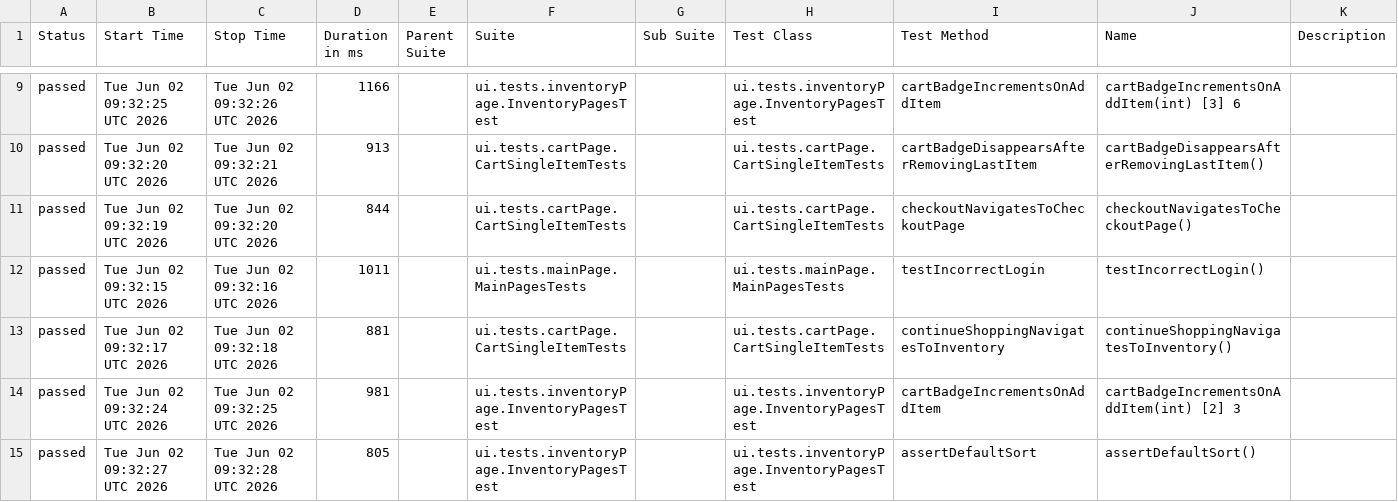
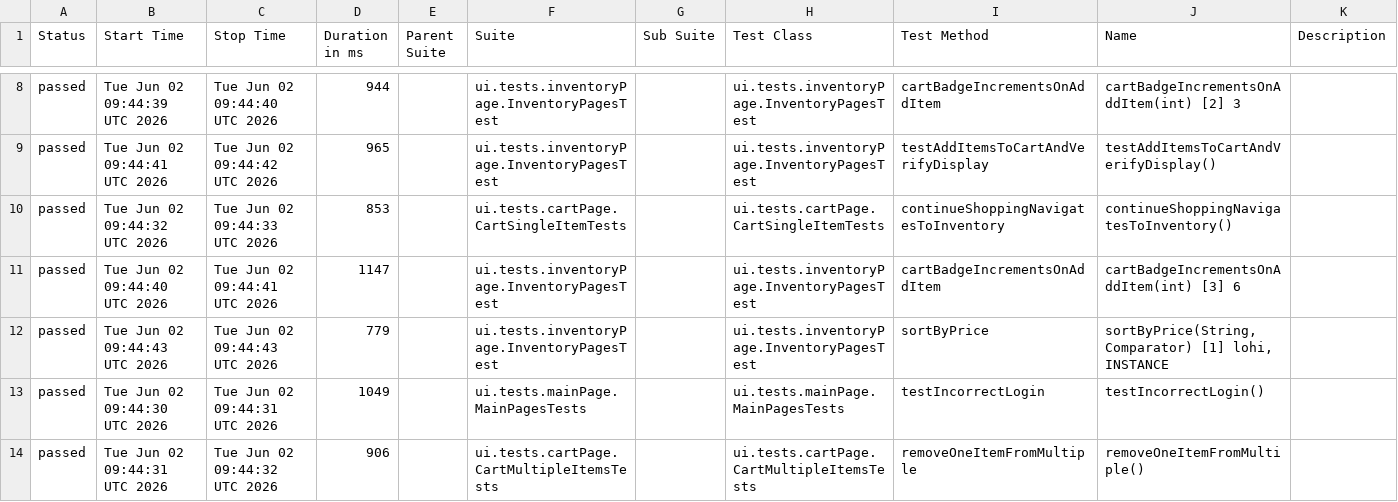
Before and after one commit to VadimPetroviOS/Selenide_RestAssured_Combo, a CSV file: data/suites.csv, drawn as a sheet; only a part is shown, gaps mark what is left out; the diff covers the shown part only.

```diff
--- a/data/suites.csv
+++ b/data/suites.csv
@@ -9,7 +8,7 @@
-"passed","Tue Jun 02 09:32:25 UTC 2026","Tue Jun 02 09:32:26 UTC 2026","1166","","ui.tests.inventoryPage.InventoryPagesTest","","ui.tests.inventoryPage.InventoryPagesTest","cartBadgeIncrementsOnAddItem","cartBadgeIncrementsOnAddItem(int) [3] 6",""
-"passed","Tue Jun 02 09:32:20 UTC 2026","Tue Jun 02 09:32:21 UTC 2026","913","","ui.tests.cartPage.CartSingleItemTests","","ui.tests.cartPage.CartSingleItemTests","cartBadgeDisappearsAfterRemovingLastItem","cartBadgeDisappearsAfterRemovingLastItem()",""
-"passed","Tue Jun 02 09:32:19 UTC 2026","Tue Jun 02 09:32:20 UTC 2026","844","","ui.tests.cartPage.CartSingleItemTests","","ui.tests.cartPage.CartSingleItemTests","checkoutNavigatesToCheckoutPage","checkoutNavigatesToCheckoutPage()",""
-"passed","Tue Jun 02 09:32:15 UTC 2026","Tue Jun 02 09:32:16 UTC 2026","1011","","ui.tests.mainPage.MainPagesTests","","ui.tests.mainPage.MainPagesTests","testIncorrectLogin","testIncorrectLogin()",""
-"passed","Tue Jun 02 09:32:17 UTC 2026","Tue Jun 02 09:32:18 UTC 2026","881","","ui.tests.cartPage.CartSingleItemTests","","ui.tests.cartPage.CartSingleItemTests","continueShoppingNavigatesToInventory","continueShoppingNavigatesToInventory()",""
-"passed","Tue Jun 02 09:32:24 UTC 2026","Tue Jun 02 09:32:25 UTC 2026","981","","ui.tests.inventoryPage.InventoryPagesTest","","ui.tests.inventoryPage.InventoryPagesTest","cartBadgeIncrementsOnAddItem","cartBadgeIncrementsOnAddItem(int) [2] 3",""
-"passed","Tue Jun 02 09:32:27 UTC 2026","Tue Jun 02 09:32:28 UTC 2026","805","","ui.tests.inventoryPage.InventoryPagesTest","","ui.tests.inventoryPage.InventoryPagesTest","assertDefaultSort","assertDefaultSort()",""
+"passed","Tue Jun 02 09:44:39 UTC 2026","Tue Jun 02 09:44:40 UTC 2026","944","","ui.tests.inventoryPage.InventoryPagesTest","","ui.tests.inventoryPage.InventoryPagesTest","cartBadgeIncrementsOnAddItem","cartBadgeIncrementsOnAddItem(int) [2] 3",""
+"passed","Tue Jun 02 09:44:41 UTC 2026","Tue Jun 02 09:44:42 UTC 2026","965","","ui.tests.inventoryPage.InventoryPagesTest","","ui.tests.inventoryPage.InventoryPagesTest","testAddItemsToCartAndVerifyDisplay","testAddItemsToCartAndVerifyDisplay()",""
+"passed","Tue Jun 02 09:44:32 UTC 2026","Tue Jun 02 09:44:33 UTC 2026","853","","ui.tests.cartPage.CartSingleItemTests","","ui.tests.cartPage.CartSingleItemTests","continueShoppingNavigatesToInventory","continueShoppingNavigatesToInventory()",""
+"passed","Tue Jun 02 09:44:40 UTC 2026","Tue Jun 02 09:44:41 UTC 2026","1147","","ui.tests.inventoryPage.InventoryPagesTest","","ui.tests.inventoryPage.InventoryPagesTest","cartBadgeIncrementsOnAddItem","cartBadgeIncrementsOnAddItem(int) [3] 6",""
+"passed","Tue Jun 02 09:44:43 UTC 2026","Tue Jun 02 09:44:43 UTC 2026","779","","ui.tests.inventoryPage.InventoryPagesTest","","ui.tests.inventoryPage.InventoryPagesTest","sortByPrice","sortByPrice(String, Comparator) [1] lohi, INSTANCE",""
+"passed","Tue Jun 02 09:44:30 UTC 2026","Tue Jun 02 09:44:31 UTC 2026","1049","","ui.tests.mainPage.MainPagesTests","","ui.tests.mainPage.MainPagesTests","testIncorrectLogin","testIncorrectLogin()",""
+"passed","Tue Jun 02 09:44:31 UTC 2026","Tue Jun 02 09:44:32 UTC 2026","906","","ui.tests.cartPage.CartMultipleItemsTests","","ui.tests.cartPage.CartMultipleItemsTests","removeOneItemFromMultiple","removeOneItemFromMultiple()",""
```
Also changed, not shown: 1 added row, 1 removed row and 55 edited cells elsewhere in this file, data/behaviors.csv, 50 other files.
